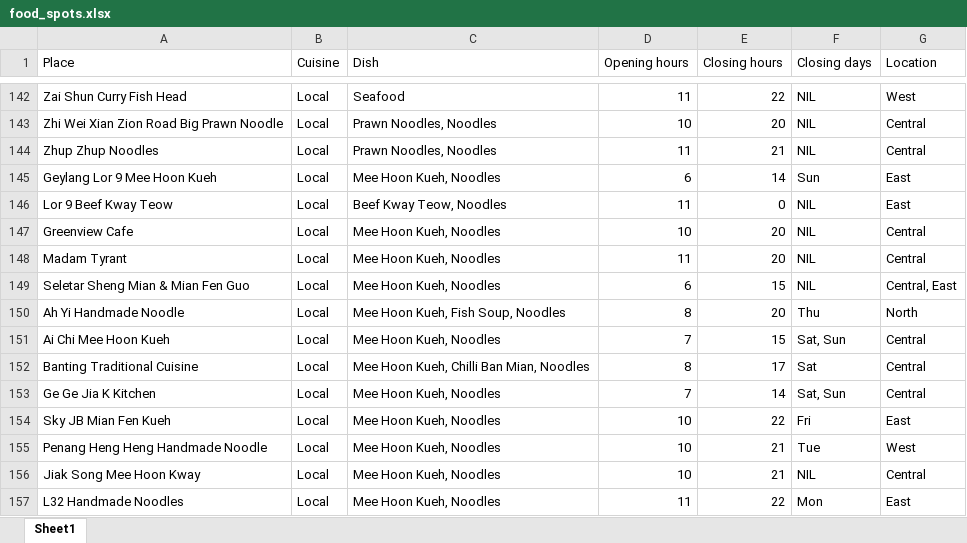
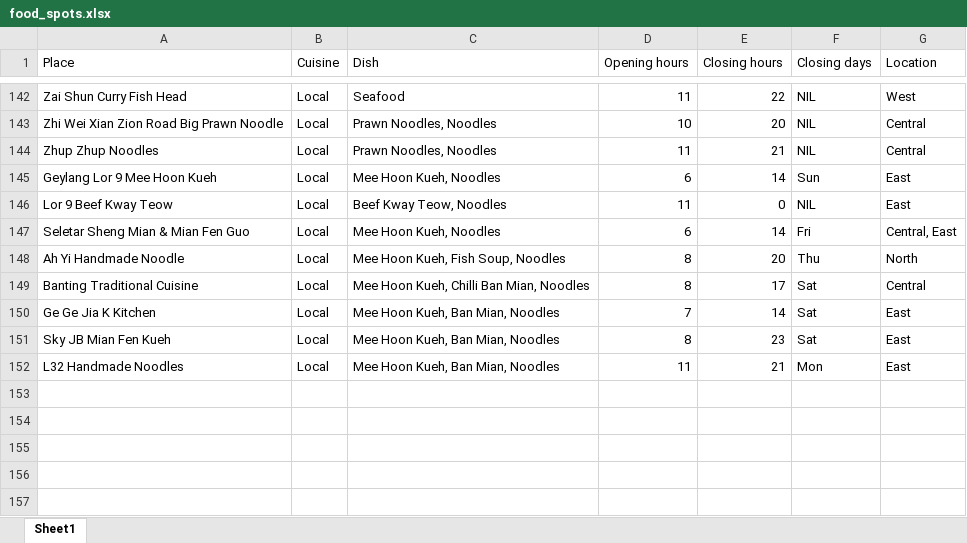
Before and after one commit to dlimtx/food-spot-selector, an Excel workbook: food_spots.xlsx, sheet Sheet1, drawn as a sheet; only a part is shown, gaps mark what is left out; values as stored, in another font and other column widths than the file's, no borders; removed rows and columns are numbered as before the commit, all else as after; the diff names each change by its address in the sheet, - before the commit and + after, or states it on an @@ line.

```diff
--- a/food_spots.xlsx (sheet Sheet1)
+++ b/food_spots.xlsx (sheet Sheet1)
-row 147: Greenview Cafe | Local | Mee Hoon Kueh, Noodles | 10 | 20 | NIL | Central
-row 148: Madam Tyrant | Local | Mee Hoon Kueh, Noodles | 11 | 20 | NIL | Central
-E147 (Closing hours): 15
+E147 (Closing hours): 14
-F147 (Closing days): NIL
+F147 (Closing days): Fri
-row 151: Ai Chi Mee Hoon Kueh | Local | Mee Hoon Kueh, Noodles | 7 | 15 | Sat, Sun | Central
-C150:C151 (Dish): Mee Hoon Kueh, Noodles
+C150:C151 (Dish): Mee Hoon Kueh, Ban Mian, Noodles
-F150 (Closing days): Sat, Sun
+F150 (Closing days): Sat
-G150 (Location): Central
+G150 (Location): East
-D151 (Opening hours): 10
+D151 (Opening hours): 8
-E151 (Closing hours): 22
+E151 (Closing hours): 23
-F151 (Closing days): Fri
+F151 (Closing days): Sat
-row 155: Penang Heng Heng Handmade Noodle | Local | Mee Hoon Kueh, Noodles | 10 | 21 | Tue | West
-row 156: Jiak Song Mee Hoon Kway | Local | Mee Hoon Kueh, Noodles | 10 | 21 | NIL | Central
-C152 (Dish): Mee Hoon Kueh, Noodles
+C152 (Dish): Mee Hoon Kueh, Ban Mian, Noodles
-E152 (Closing hours): 22
+E152 (Closing hours): 21
```
Also changed, not shown: 1 other file.
